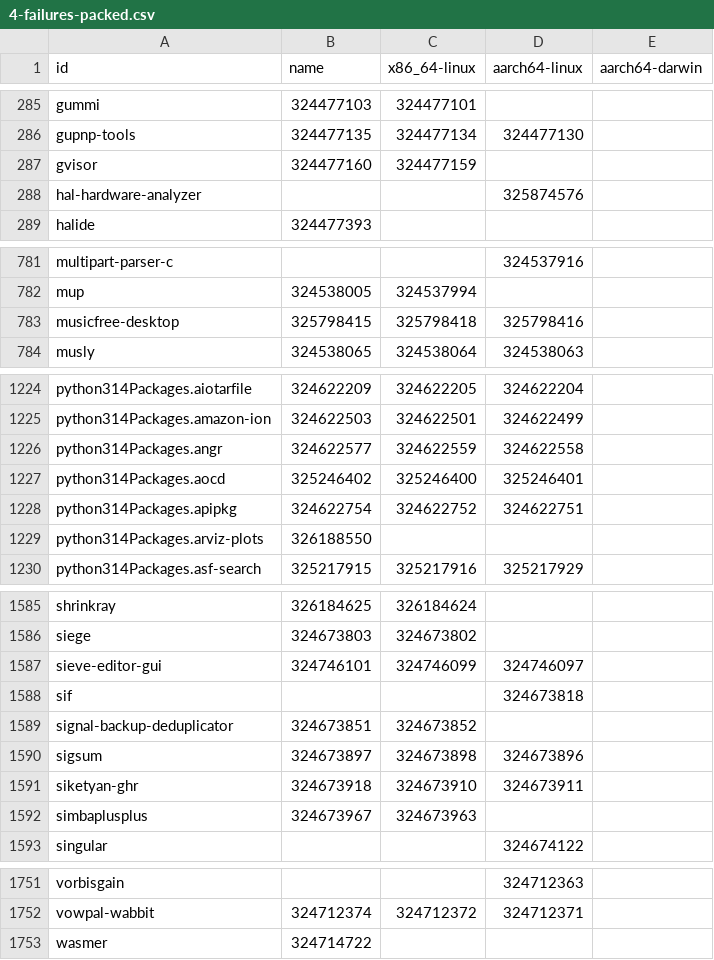
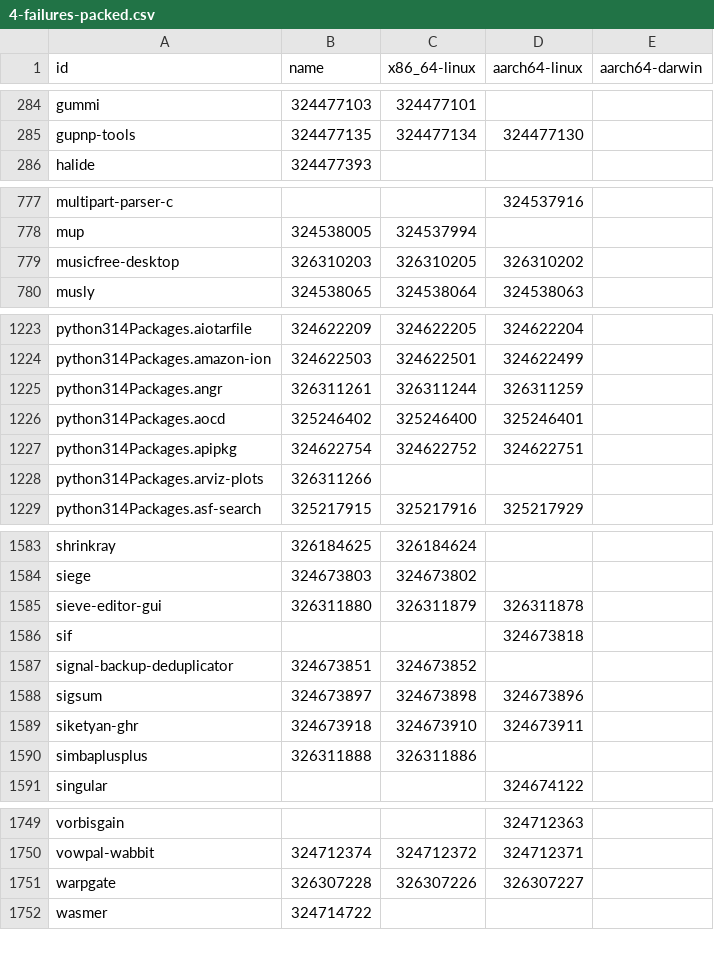
Before and after one commit to dtomvan/nixpkgs-failure-notify, a CSV file: results/4-failures-packed.csv, drawn as a sheet; only a part is shown, gaps mark what is left out; the diff covers the shown part only.

```diff
--- a/results/4-failures-packed.csv
+++ b/results/4-failures-packed.csv
@@ -286,4 +285,2 @@ gummi,324477103,324477101,
 gupnp-tools,324477135,324477134,324477130
-gvisor,324477160,324477159,
-hal-hardware-analyzer,,,325874576
 halide,324477393,,
@@ -782,3 +778,3 @@ multipart-parser-c,,,324537916
 mup,324538005,324537994,
-musicfree-desktop,325798415,325798418,325798416
+musicfree-desktop,326310203,326310205,326310202
 musly,324538065,324538064,324538063
@@ -1225,6 +1224,6 @@ python314Packages.aiotarfile,324622209,324622205,324622204
 python314Packages.amazon-ion,324622503,324622501,324622499
-python314Packages.angr,324622577,324622559,324622558
+python314Packages.angr,326311261,326311244,326311259
 python314Packages.aocd,325246402,325246400,325246401
 python314Packages.apipkg,324622754,324622752,324622751
-python314Packages.arviz-plots,326188550,,
+python314Packages.arviz-plots,326311266,,
 python314Packages.asf-search,325217915,325217916,325217929
@@ -1586,3 +1584,3 @@ shrinkray,326184625,326184624,
 siege,324673803,324673802,
-sieve-editor-gui,324746101,324746099,324746097
+sieve-editor-gui,326311880,326311879,326311878
 sif,,,324673818
@@ -1591,3 +1589,3 @@ sigsum,324673897,324673898,324673896
 siketyan-ghr,324673918,324673910,324673911
-simbaplusplus,324673967,324673963,
+simbaplusplus,326311888,326311886,
 singular,,,324674122
@@ -1752,2 +1750,3 @@ vorbisgain,,,324712363
 vowpal-wabbit,324712374,324712372,324712371
+warpgate,326307228,326307226,326307227
 wasmer,324714722,,
```
Also changed, not shown: 11 added rows, 11 removed rows and 86 edited cells elsewhere in this file, 1 other file.
